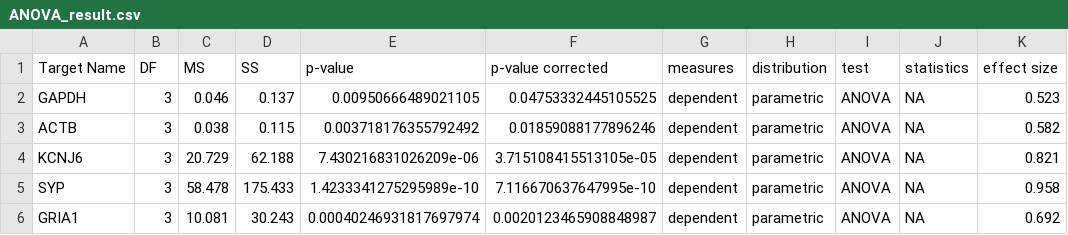
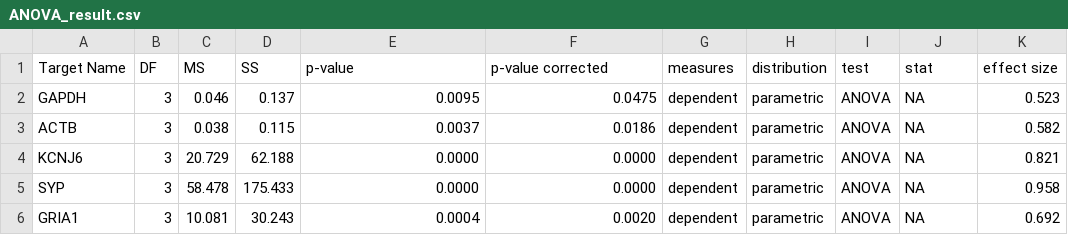
Before and after one commit to neuroeddu/Auto-qPCR, a CSV file: Example_output/Absolute/ANOVA_result.csv, drawn as a sheet.

```diff
--- a/Example_output/Absolute/ANOVA_result.csv
+++ b/Example_output/Absolute/ANOVA_result.csv
@@ -1,6 +1,6 @@
-Target Name,DF,MS,SS,p-value,p-value corrected,measures,distribution,test,statistics,effect size
-GAPDH,3,0.046,0.137,0.00950666489021105,0.04753332445105525,dependent,parametric,ANOVA,NA,0.523
-ACTB,3,0.038,0.115,0.003718176355792492,0.01859088177896246,dependent,parametric,ANOVA,NA,0.582
-KCNJ6,3,20.729,62.188,7.430216831026209e-06,3.715108415513105e-05,dependent,parametric,ANOVA,NA,0.821
-SYP,3,58.478,175.433,1.4233341275295989e-10,7.116670637647995e-10,dependent,parametric,ANOVA,NA,0.958
-GRIA1,3,10.081,30.243,0.00040246931817697974,0.0020123465908848987,dependent,parametric,ANOVA,NA,0.692
+Target Name,DF,MS,SS,p-value,p-value corrected,measures,distribution,test,stat,effect size
+GAPDH,3,0.046,0.137,0.0095,0.0475,dependent,parametric,ANOVA,NA,0.523
+ACTB,3,0.038,0.115,0.0037,0.0186,dependent,parametric,ANOVA,NA,0.582
+KCNJ6,3,20.729,62.188,0.0000,0.0000,dependent,parametric,ANOVA,NA,0.821
+SYP,3,58.478,175.433,0.0000,0.0000,dependent,parametric,ANOVA,NA,0.958
+GRIA1,3,10.081,30.243,0.0004,0.0020,dependent,parametric,ANOVA,NA,0.692
```
Also changed, not shown: Example_output/relative/dCT/clean_data.csv, Example_output/relative/ddCT/clean_data.csv, 24 other files.
